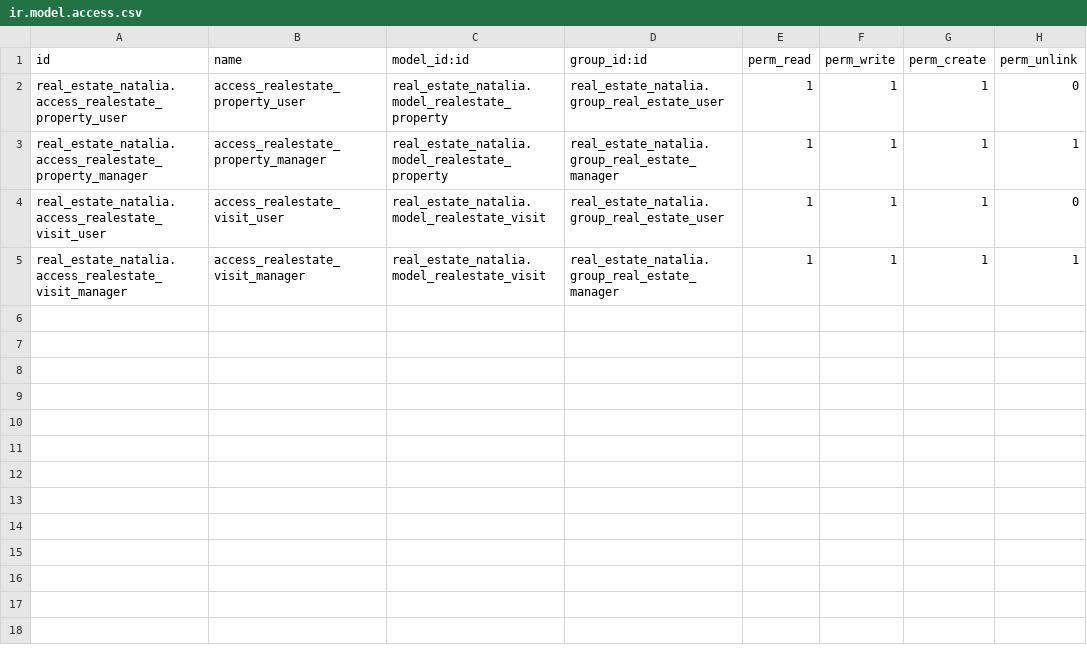
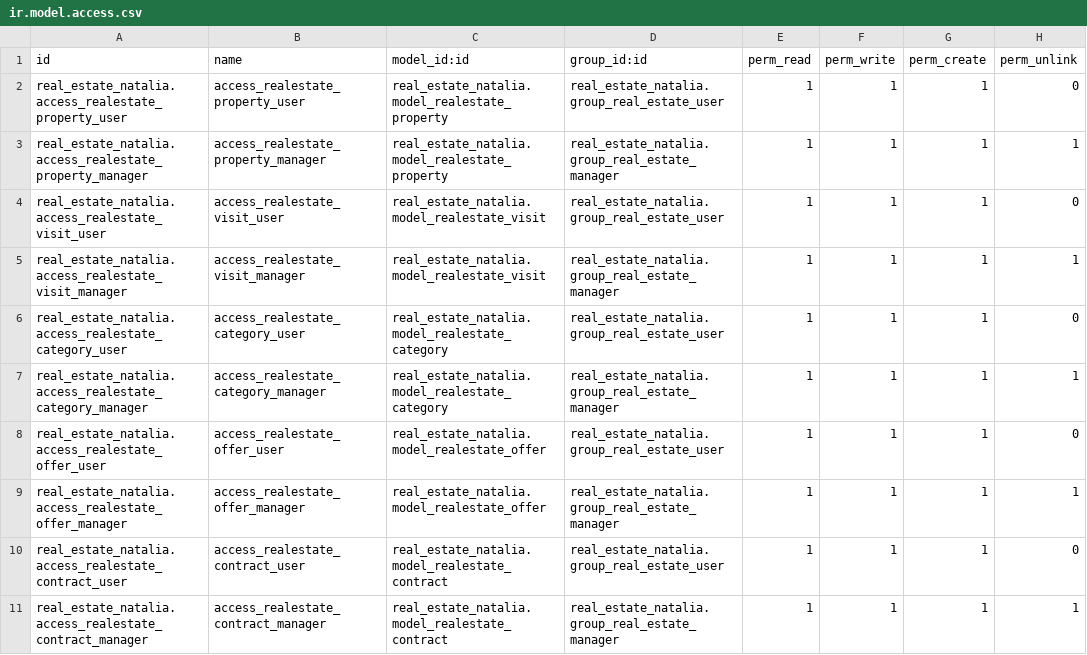
Before and after one commit to Xira21/cursoaeodoo2026, a CSV file: real_estate_natalia/security/ir.model.access.csv, drawn as a sheet; the diff names each change by its address in the sheet, - before the commit and + after, or states it on an @@ line.

Commit message:
Tutoria2: Se añaden los modelos categoria, contrato y oferta

```diff
--- a/real_estate_natalia/security/ir.model.access.csv
+++ b/real_estate_natalia/security/ir.model.access.csv
+row 6: real_estate_natalia.access_realestate_category_user | access_realestate_category_user | real_estate_natalia.model_realestate_category | real_estate_natalia.group_real_estate_user | 1 | 1 | 1 | 0
+row 7: real_estate_natalia.access_realestate_category_manager | access_realestate_category_manager | real_estate_natalia.model_realestate_category | real_estate_natalia.group_real_estate_manager | 1 | 1 | 1 | 1
+row 8: real_estate_natalia.access_realestate_offer_user | access_realestate_offer_user | real_estate_natalia.model_realestate_offer | real_estate_natalia.group_real_estate_user | 1 | 1 | 1 | 0
+row 9: real_estate_natalia.access_realestate_offer_manager | access_realestate_offer_manager | real_estate_natalia.model_realestate_offer | real_estate_natalia.group_real_estate_manager | 1 | 1 | 1 | 1
+row 10: real_estate_natalia.access_realestate_contract_user | access_realestate_contract_user | real_estate_natalia.model_realestate_contract | real_estate_natalia.group_real_estate_user | 1 | 1 | 1 | 0
+row 11: real_estate_natalia.access_realestate_contract_manager | access_realestate_contract_manager | real_estate_natalia.model_realestate_contract | real_estate_natalia.group_real_estate_manager | 1 | 1 | 1 | 1
```
Also changed, not shown: 13 other files.
